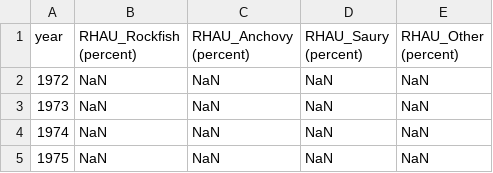
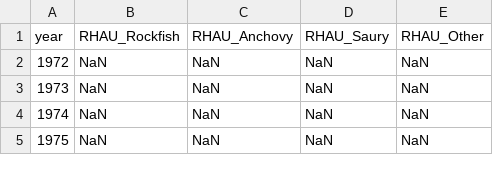
Before and after one commit to Lsanahmadi/Bio708, a CSV file: data/prboSefiDiet_e07b_a098_2843.csv, drawn as a sheet; only a part is shown.

Commit message:
Update prboSefiDiet_e07b_a098_2843.csv

```diff
--- a/data/prboSefiDiet_e07b_a098_2843.csv
+++ b/data/prboSefiDiet_e07b_a098_2843.csv
@@ -1,2 +1,2 @@
-year,RHAU_Rockfish (percent),RHAU_Anchovy (percent),RHAU_Saury (percent),RHAU_Other (percent)
+year,RHAU_Rockfish,RHAU_Anchovy,RHAU_Saury,RHAU_Other
 1972,NaN,NaN,NaN,NaN
```
